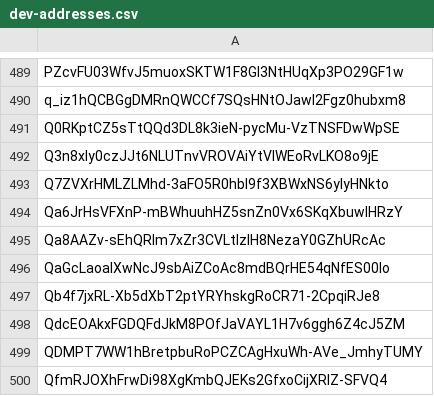
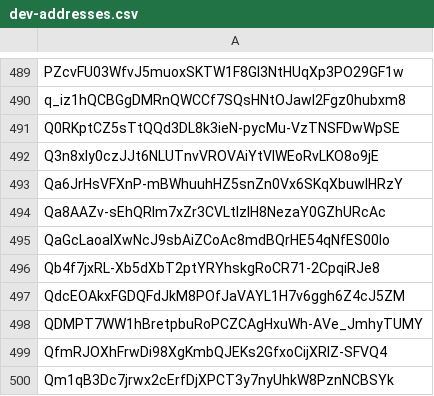
Before and after one commit to Jonny-Ringo/the_eye_of_AO, a CSV file: data/dev-addresses.csv, drawn as a sheet; only a part is shown, gaps mark what is left out; the shorter side is filled out with more unchanged rows; the diff names each change by its address in the sheet, - before the commit and + after, or states it on an @@ line.

Commit message:
📥 Updated developer address list

```diff
--- a/data/dev-addresses.csv
+++ b/data/dev-addresses.csv
-row 493: Q7ZVXrHMLZLMhd-3aFO5R0hbI9f3XBWxNS6yIyHNkto
```
